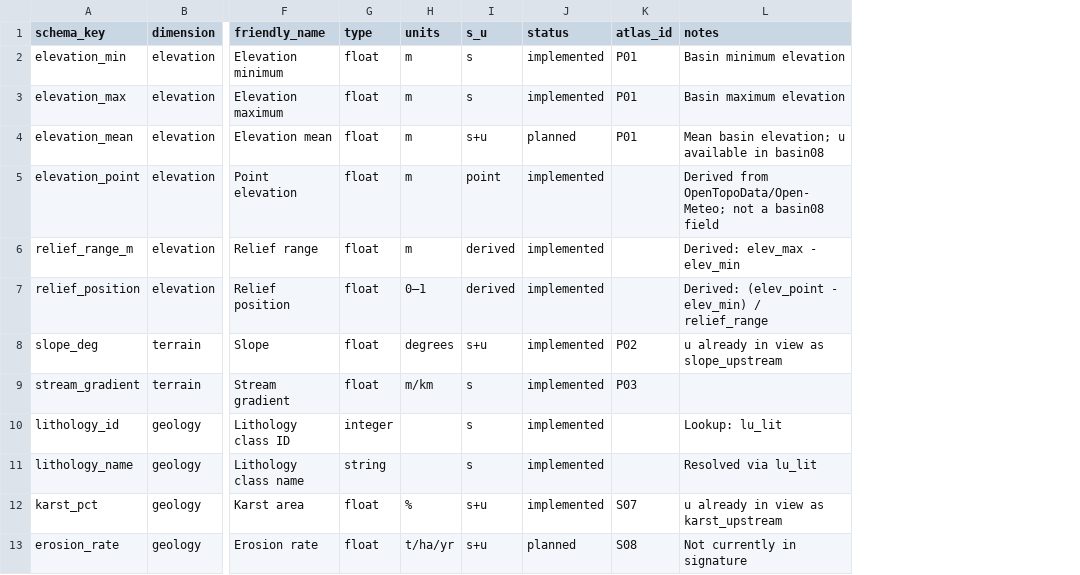
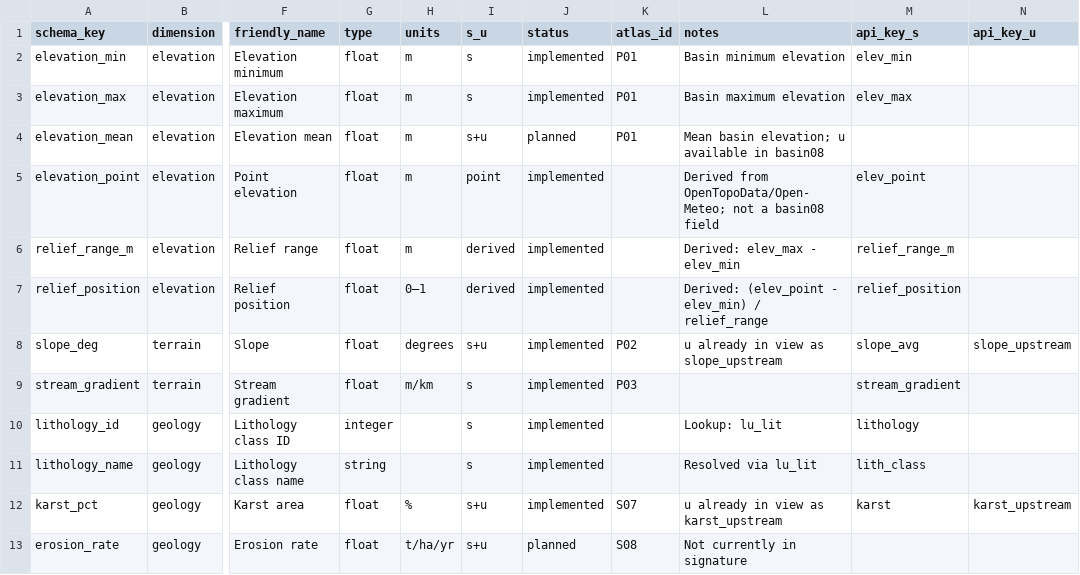
Before and after one commit to kgeographer/cedop, a TSV file: metadata/edops_codebook.tsv, drawn as a sheet; only a part is shown, gaps mark what is left out; the diff names each change by its address in the sheet, - before the commit and + after, or states it on an @@ line.

```diff
--- a/metadata/edops_codebook.tsv
+++ b/metadata/edops_codebook.tsv
+column M (api_key_s), rows 2-12: elev_min | elev_max |  | elev_point | relief_range_m | relief_position | slope_avg | stream_gradient | lithology | lith_class | karst
+column N (api_key_u), rows 8-12: slope_upstream |  |  |  | karst_upstream
```
Also changed, not shown: 9 other files.
